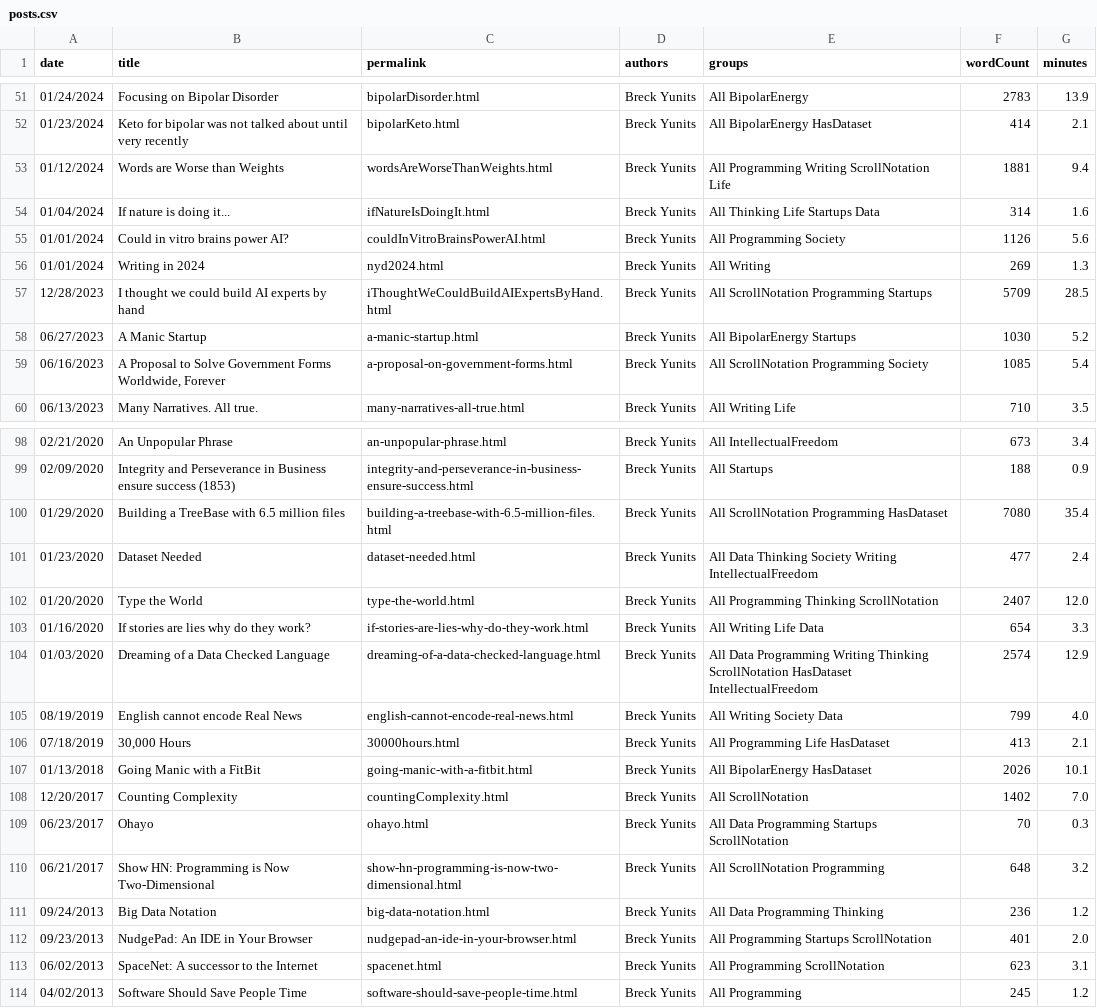
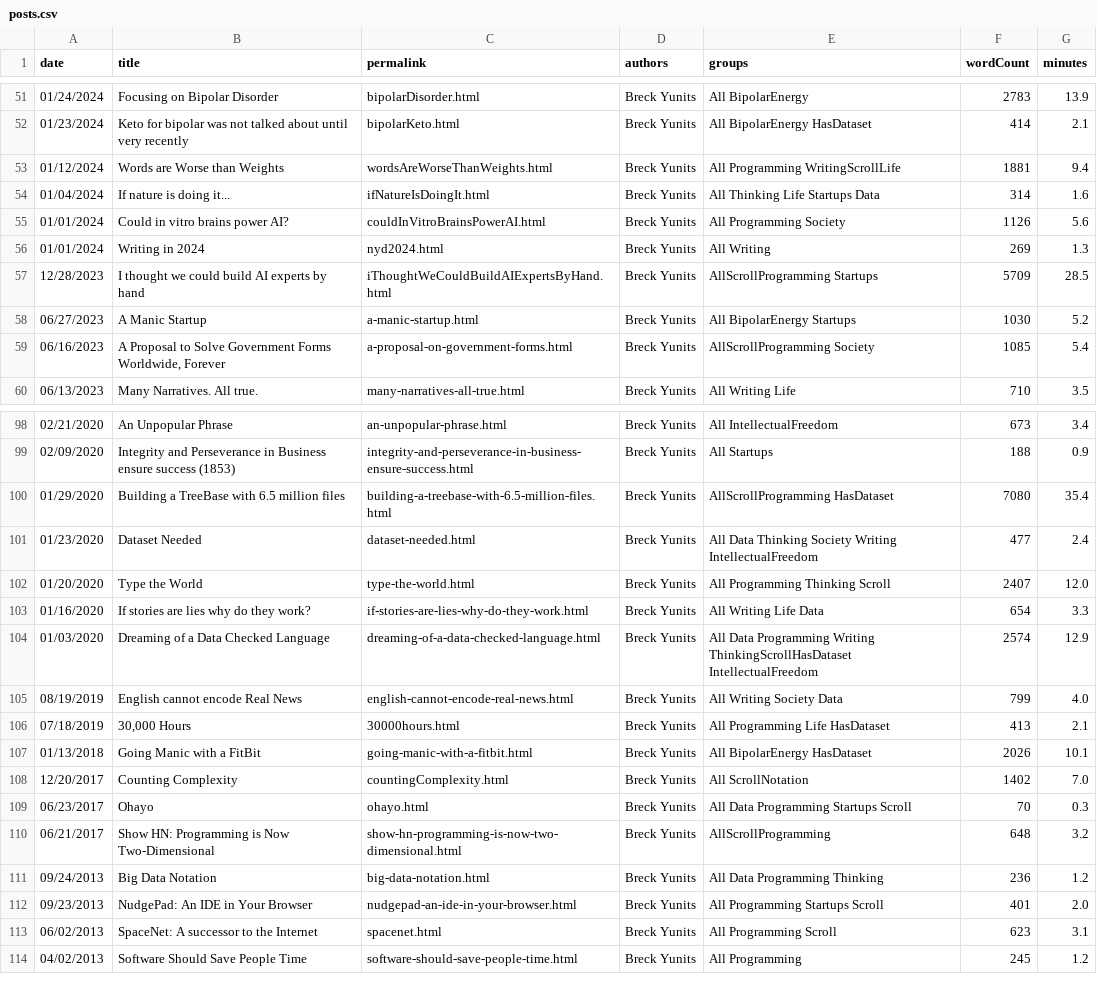
Before and after one commit to breck7/breckyunits.com, a CSV file: posts.csv, drawn as a sheet; only a part is shown, gaps mark what is left out; the diff covers the shown part only.

```diff
--- a/posts.csv
+++ b/posts.csv
@@ -52,3 +52,3 @@ date,title,permalink,authors,groups,wordCount,minutes
 01/23/2024,Keto for bipolar was not talked about until very recently,bipolarKeto.html,Breck Yunits,All BipolarEnergy HasDataset,414,2.1
-01/12/2024,Words are Worse than Weights,wordsAreWorseThanWeights.html,Breck Yunits,All Programming Writing ScrollNotation Life,1881,9.4
+01/12/2024,Words are Worse than Weights,wordsAreWorseThanWeights.html,Breck Yunits,All Programming WritingScrollLife,1881,9.4
 01/04/2024,If nature is doing it...,ifNatureIsDoingIt.html,Breck Yunits,All Thinking Life Startups Data,314,1.6
@@ -56,5 +56,5 @@ date,title,permalink,authors,groups,wordCount,minutes
 01/01/2024,Writing in 2024,nyd2024.html,Breck Yunits,All Writing,269,1.3
-12/28/2023,I thought we could build AI experts by hand,iThoughtWeCouldBuildAIExpertsByHand.html,Breck Yunits,All ScrollNotation Programming Startups,5709,28.5
+12/28/2023,I thought we could build AI experts by hand,iThoughtWeCouldBuildAIExpertsByHand.html,Breck Yunits,AllScrollProgramming Startups,5709,28.5
 06/27/2023,A Manic Startup,a-manic-startup.html,Breck Yunits,All BipolarEnergy Startups,1030,5.2
-06/16/2023,"A Proposal to Solve Government Forms Worldwide, Forever",a-proposal-on-government-forms.html,Breck Yunits,All ScrollNotation Programming Society,1085,5.4
+06/16/2023,"A Proposal to Solve Government Forms Worldwide, Forever",a-proposal-on-government-forms.html,Breck Yunits,AllScrollProgramming Society,1085,5.4
 06/13/2023,Many Narratives. All true.,many-narratives-all-true.html,Breck Yunits,All Writing Life,710,3.5
@@ -99,7 +99,7 @@ date,title,permalink,authors,groups,wordCount,minutes
 02/09/2020,Integrity and Perseverance in Business ensure success (1853),integrity-and-perseverance-in-business-ensure-success.html,Breck Yunits,All Startups,188,0.9
-01/29/2020,Building a TreeBase with 6.5 million files,building-a-treebase-with-6.5-million-files.html,Breck Yunits,All ScrollNotation Programming HasDataset,7080,35.4
+01/29/2020,Building a TreeBase with 6.5 million files,building-a-treebase-with-6.5-million-files.html,Breck Yunits,AllScrollProgramming HasDataset,7080,35.4
 01/23/2020,Dataset Needed,dataset-needed.html,Breck Yunits,All Data Thinking Society Writing IntellectualFreedom,477,2.4
-01/20/2020,Type the World,type-the-world.html,Breck Yunits,All Programming Thinking ScrollNotation,2407,12.0
+01/20/2020,Type the World,type-the-world.html,Breck Yunits,All Programming Thinking Scroll,2407,12.0
 01/16/2020,If stories are lies why do they work?,if-stories-are-lies-why-do-they-work.html,Breck Yunits,All Writing Life Data,654,3.3
-01/03/2020,Dreaming of a Data Checked Language,dreaming-of-a-data-checked-language.html,Breck Yunits,All Data Programming Writing Thinking ScrollNotation HasDataset IntellectualFreedom,2574,12.9
+01/03/2020,Dreaming of a Data Checked Language,dreaming-of-a-data-checked-language.html,Breck Yunits,All Data Programming Writing ThinkingScrollHasDataset IntellectualFreedom,2574,12.9
 08/19/2019,English cannot encode Real News,english-cannot-encode-real-news.html,Breck Yunits,All Writing Society Data,799,4.0
@@ -108,7 +108,7 @@ date,title,permalink,authors,groups,wordCount,minutes
 12/20/2017,Counting Complexity,countingComplexity.html,Breck Yunits,All ScrollNotation,1402,7.0
-06/23/2017,Ohayo,ohayo.html,Breck Yunits,All Data Programming Startups ScrollNotation,70,0.3
-06/21/2017,Show HN: Programming is Now Two-Dimensional,show-hn-programming-is-now-two-dimensional.html,Breck Yunits,All ScrollNotation Programming,648,3.2
+06/23/2017,Ohayo,ohayo.html,Breck Yunits,All Data Programming Startups Scroll,70,0.3
+06/21/2017,Show HN: Programming is Now Two-Dimensional,show-hn-programming-is-now-two-dimensional.html,Breck Yunits,AllScrollProgramming,648,3.2
 09/24/2013,Big Data Notation,big-data-notation.html,Breck Yunits,All Data Programming Thinking,236,1.2
-09/23/2013,NudgePad: An IDE in Your Browser,nudgepad-an-ide-in-your-browser.html,Breck Yunits,All Programming Startups ScrollNotation,401,2.0
-06/02/2013,SpaceNet: A successor to the Internet,spacenet.html,Breck Yunits,All Programming ScrollNotation,623,3.1
+09/23/2013,NudgePad: An IDE in Your Browser,nudgepad-an-ide-in-your-browser.html,Breck Yunits,All Programming Startups Scroll,401,2.0
+06/02/2013,SpaceNet: A successor to the Internet,spacenet.html,Breck Yunits,All Programming Scroll,623,3.1
 04/02/2013,Software Should Save People Time,software-should-save-people-time.html,Breck Yunits,All Programming,245,1.2
```
Also changed, not shown: 20 edited cells elsewhere in this file, 56 other files.
